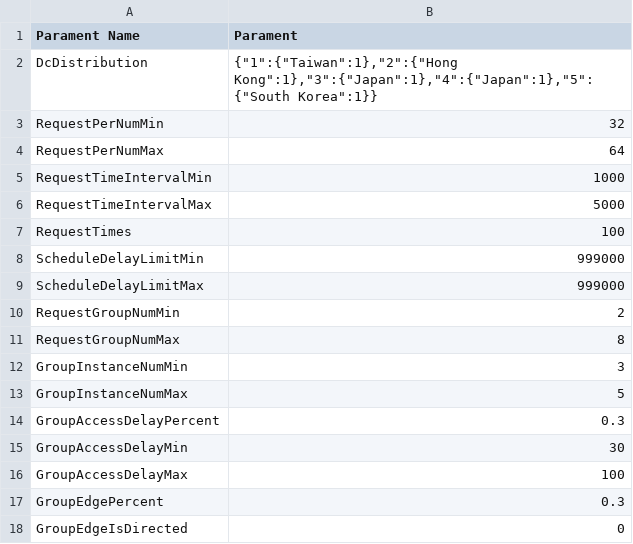
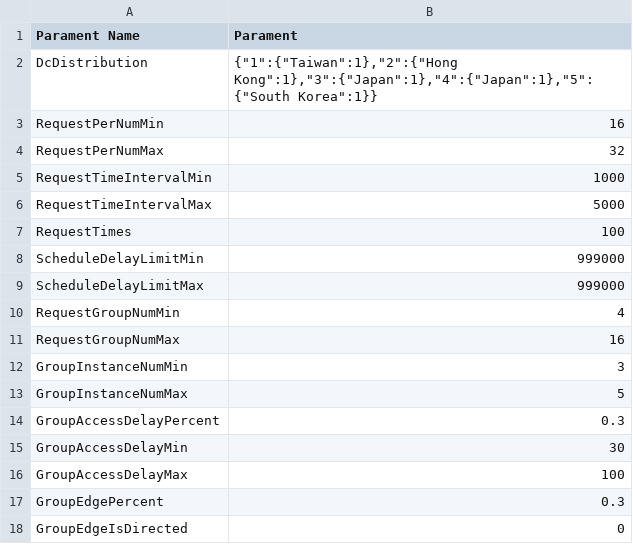
Before and after one commit to Wei-Xiaoxing/LGDCloudSim, a CSV file: src/main/resources/example/ScheduleStrategy/InterScheduleStrategy/reginless_example/generateRequestParameter.csv, drawn as a sheet; only a part is shown.

```diff
--- a/src/main/resources/example/ScheduleStrategy/InterScheduleStrategy/reginless_example/generateRequestParameter.csv
+++ b/src/main/resources/example/ScheduleStrategy/InterScheduleStrategy/reginless_example/generateRequestParameter.csv
@@ -2,4 +2,4 @@
 DcDistribution,"{""1"":{""Taiwan"":1},""2"":{""Hong Kong"":1},""3"":{""Japan"":1},""4"":{""Japan"":1},""5"":{""South Korea"":1}}"
-RequestPerNumMin,32
-RequestPerNumMax,64
+RequestPerNumMin,16
+RequestPerNumMax,32
 RequestTimeIntervalMin,1000
@@ -9,4 +9,4 @@ ScheduleDelayLimitMin,999000
 ScheduleDelayLimitMax,999000
-RequestGroupNumMin,2
-RequestGroupNumMax,8
+RequestGroupNumMin,4
+RequestGroupNumMax,16
 GroupInstanceNumMin,3
```
Also changed, not shown: 9 other files.
